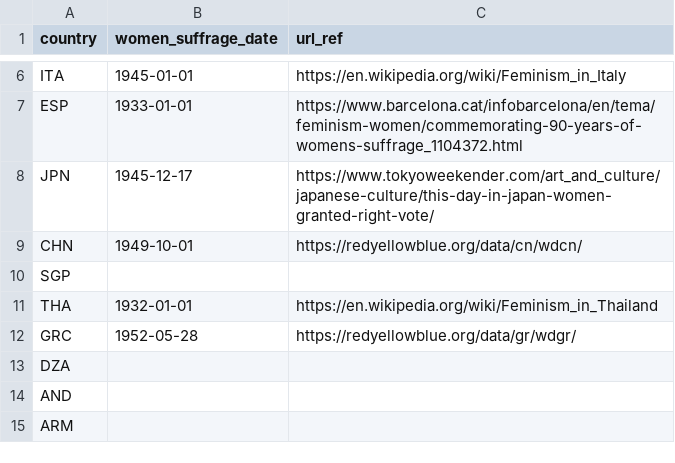
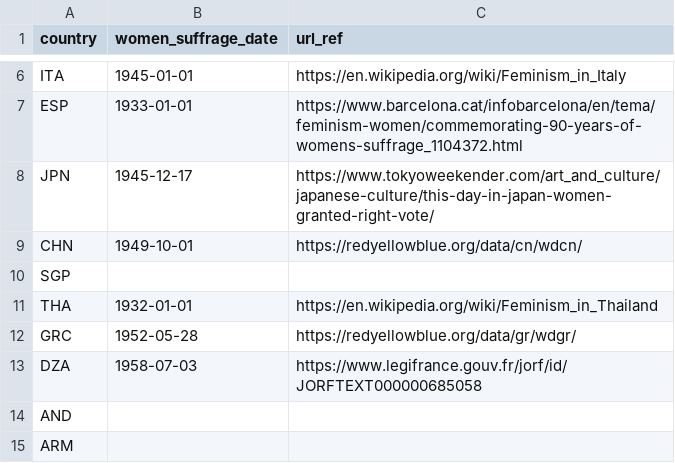
Before and after one commit to adriens/odata-women-suffrage-dates, a CSV file: odata/women_suffrage_dates.csv, drawn as a sheet; only a part is shown, gaps mark what is left out.

Commit message:
Algeria

```diff
--- a/odata/women_suffrage_dates.csv
+++ b/odata/women_suffrage_dates.csv
@@ -12,3 +12,3 @@ THA,1932-01-01,https://en.wikipedia.org/wiki/Feminism_in_Thailand
 GRC,1952-05-28,https://redyellowblue.org/data/gr/wdgr/
-DZA,,
+DZA,1958-07-03,https://www.legifrance.gouv.fr/jorf/id/JORFTEXT000000685058
 AND,,
```
